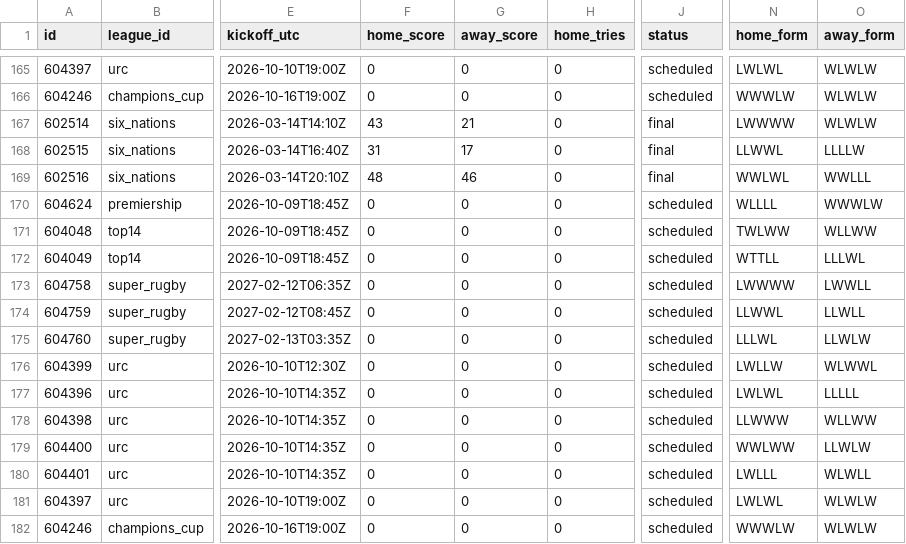
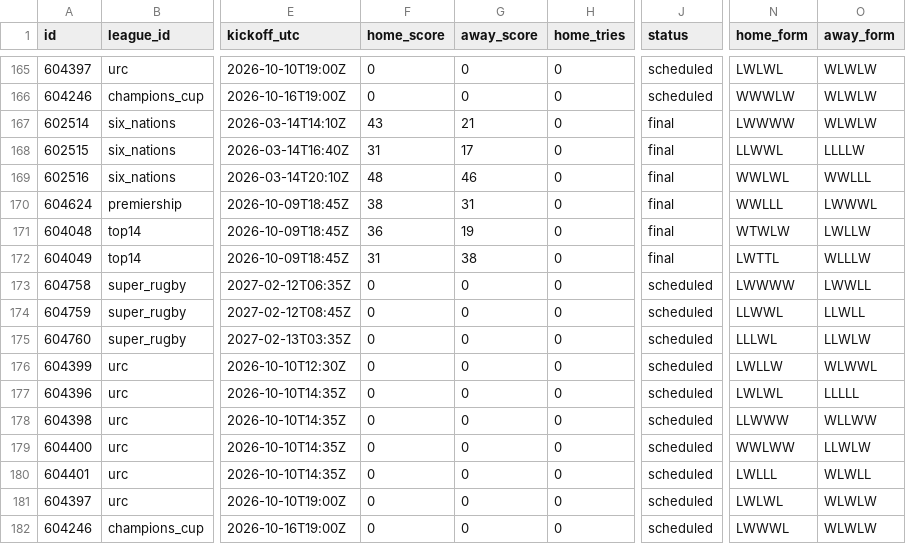
Before and after one commit to gmalbert/rugby, a CSV file: data_files/csv/matches.csv, drawn as a sheet; only a part is shown, gaps mark what is left out; the diff names each change by its address in the sheet, - before the commit and + after, or states it on an @@ line.

```diff
--- a/data_files/csv/matches.csv
+++ b/data_files/csv/matches.csv
-F170 (home_score): 0
+F170 (home_score): 38
-G170 (away_score): 0
+G170 (away_score): 31
-J170:J172 (status): scheduled
+J170:J172 (status): final
-N170 (home_form): WLLLL
+N170 (home_form): WWLLL
-O170 (away_form): WWWLW
+O170 (away_form): LWWWL
-F171 (home_score): 0
+F171 (home_score): 36
-G171 (away_score): 0
+G171 (away_score): 19
-N171 (home_form): TWLWW
+N171 (home_form): WTWLW
-O171 (away_form): WLLWW
+O171 (away_form): LWLLW
-F172 (home_score): 0
+F172 (home_score): 31
-G172 (away_score): 0
+G172 (away_score): 38
-N172 (home_form): WTTLL
+N172 (home_form): LWTTL
-O172 (away_form): LLLWL
+O172 (away_form): WLLLW
-N182 (home_form): WWWLW
+N182 (home_form): LWWWL
```
Also changed, not shown: 7 other files.
